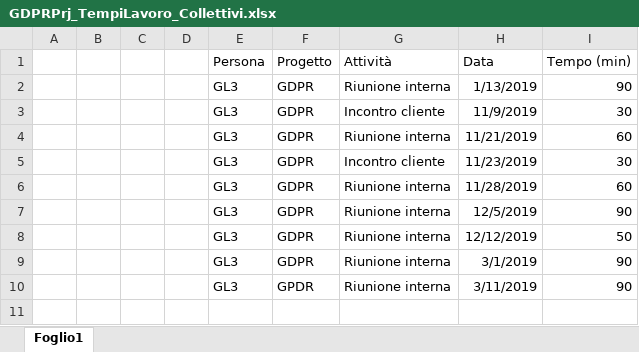
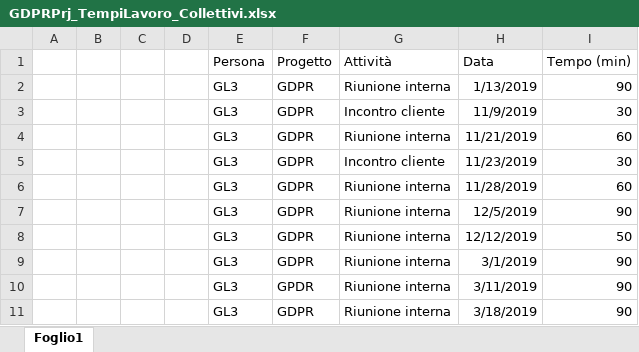
Before and after one commit to GL3-IngegneriaDelSoftware2/GDPRProject, an Excel workbook: Documentazione/GDPRPrj_TempiLavoro/GDPRPrj_TempiLavoro_Collettivi.xlsx, sheet Foglio1, drawn as a sheet; values as stored, in another font and other column widths than the file's, no borders; table styles not drawn; the diff names each change by its address in the sheet, - before the commit and + after, or states it on an @@ line.

Commit message:
Add files via upload

```diff
--- a/Documentazione/GDPRPrj_TempiLavoro/GDPRPrj_TempiLavoro_Collettivi.xlsx (sheet Foglio1)
+++ b/Documentazione/GDPRPrj_TempiLavoro/GDPRPrj_TempiLavoro_Collettivi.xlsx (sheet Foglio1)
+row 11:  |  |  |  | GL3 | GDPR | Riunione interna | 3/18/2019 | 90
```
